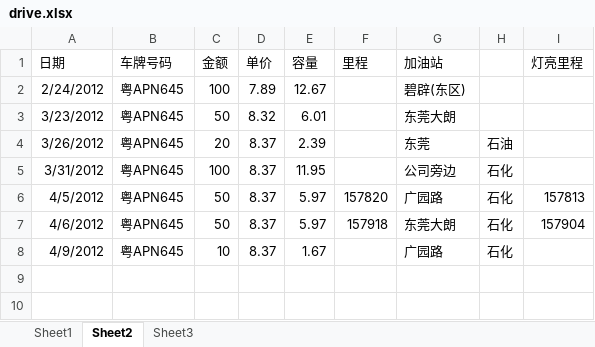
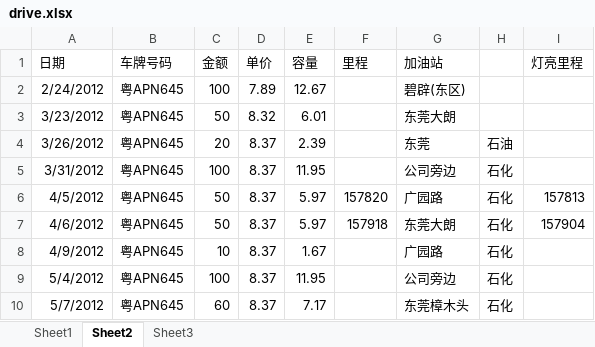
Before and after one commit to hubshi/liferecord, an Excel workbook: history/drive.xlsx, sheet Sheet2, drawn as a sheet; values as stored, in another font and other column widths than the file's, no borders; the diff names each change by its address in the sheet, - before the commit and + after, or states it on an @@ line.

```diff
--- a/history/drive.xlsx (sheet Sheet2)
+++ b/history/drive.xlsx (sheet Sheet2)
+row 9: 5/4/2012 | 粤APN645 | 100 | 8.37 | 11.95 |  | 公司旁边 | 石化
+row 10: 5/7/2012 | 粤APN645 | 60 | 8.37 | 7.17 |  | 东莞樟木头 | 石化
```
Also changed, not shown: sheet Sheet1, 6 other files.
